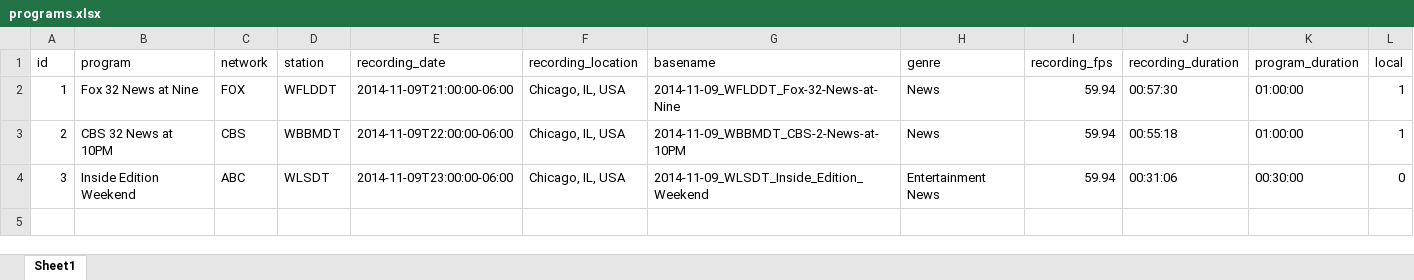
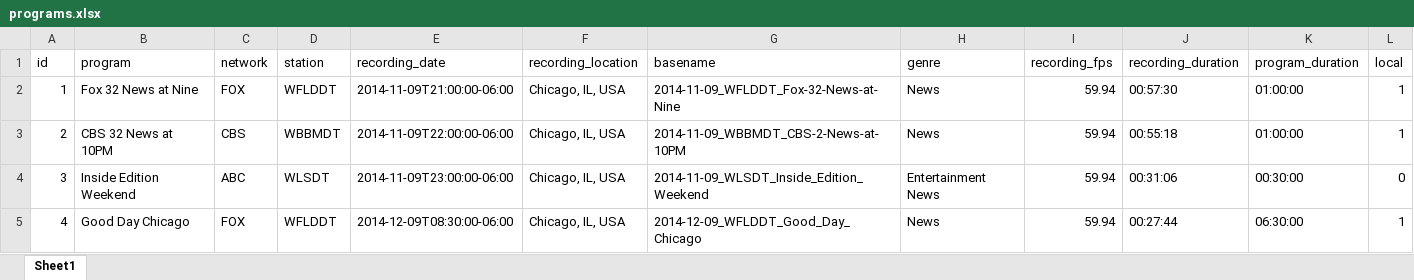
Before and after one commit to brannondorsey/tvtalker, an Excel workbook: spreadsheets/programs.xlsx, sheet Sheet1, drawn as a sheet; values as stored, in another font and other column widths than the file's, no borders; the diff names each change by its address in the sheet, - before the commit and + after, or states it on an @@ line.

```diff
--- a/spreadsheets/programs.xlsx (sheet Sheet1)
+++ b/spreadsheets/programs.xlsx (sheet Sheet1)
+row 5: 4 | Good Day Chicago | FOX | WFLDDT | 2014-12-09T08:30:00-06:00 | Chicago, IL, USA | 2014-12-09_WFLDDT_Good_Day_Chicago | News | 59.94 | 00:27:44 | 06:30:00 | 1
```
Also changed, not shown: spreadsheets/clips.xlsx, spreadsheets/segments.xlsx, 6 other files.
